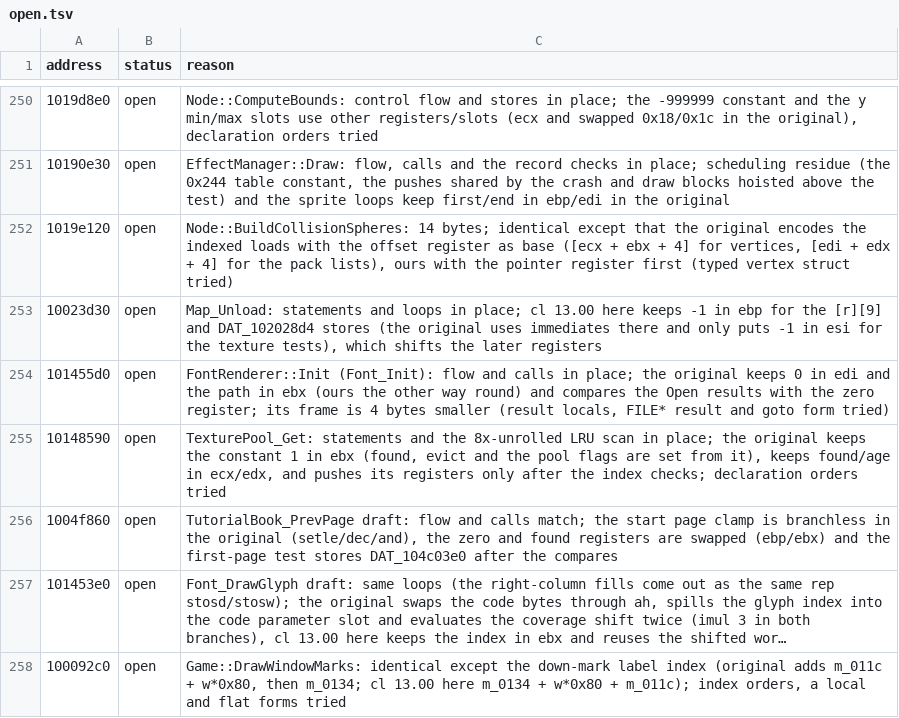
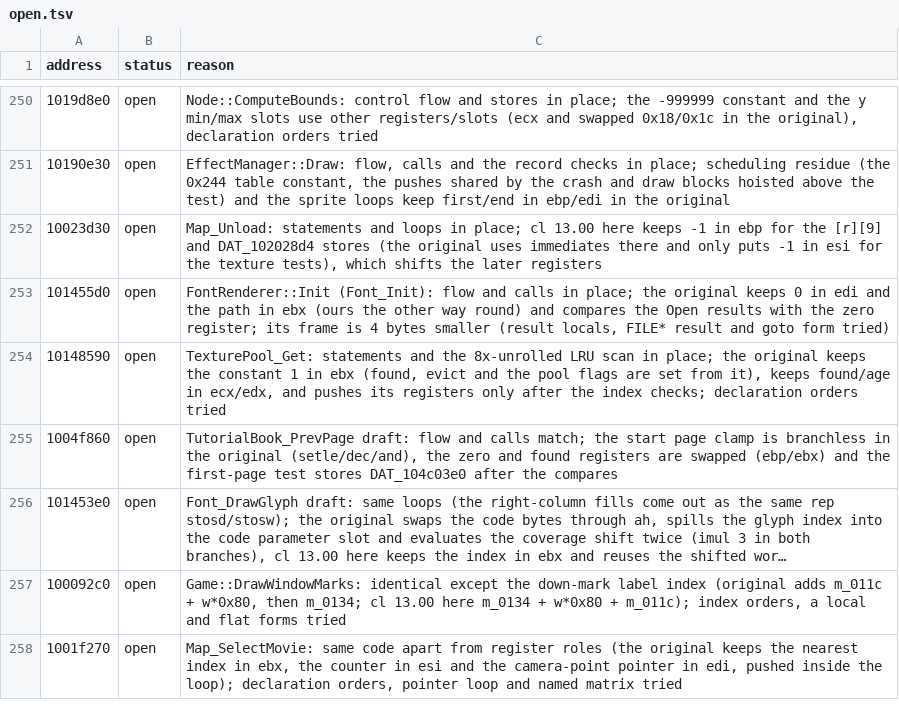
Before and after one commit to Tenome/Gurumin-Decompilation, a TSV file: decomp/open.tsv, drawn as a sheet; only a part is shown, gaps mark what is left out; the shorter side is filled out with more unchanged rows; long unchanged cells end in ….

```diff
--- a/decomp/open.tsv
+++ b/decomp/open.tsv
@@ -251,3 +251,2 @@ address	status	reason
 10190e30	open	EffectManager::Draw: flow, calls and the record checks in place; scheduling residue (the 0x244 table constant, the pushes shared by the crash and draw blocks hoisted above the test) and the sprite loops keep first/end in ebp/edi in the original
-1019e120	open	Node::BuildCollisionSpheres: 14 bytes; identical except that the original encodes the indexed loads with the offset register as base ([ecx + ebx + 4] for vertices, [edi + edx + 4] for the pack lists), ours with the pointer register first (typed vertex struct tried)
 10023d30	open	Map_Unload: statements and loops in place; cl 13.00 here keeps -1 in ebp for the [r][9] and DAT_102028d4 stores (the original uses immediates there and only puts -1 in esi for the texture tests), which shifts the later registers
```
Also changed, not shown: 7 other files.
